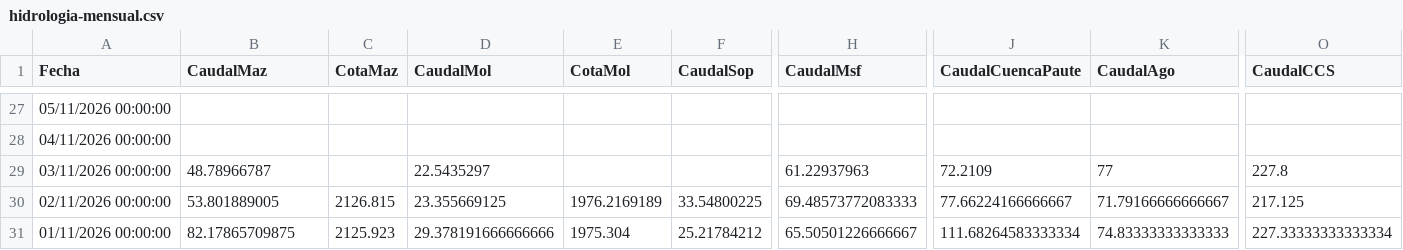
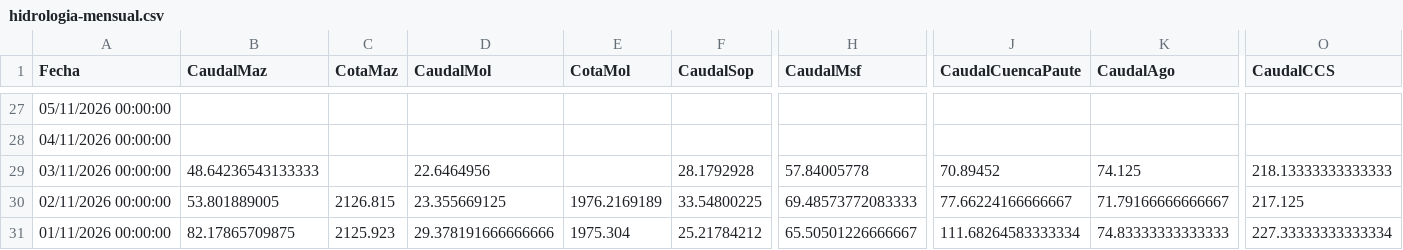
Before and after one commit to davidmunoz-create/hidroelectricasecuador, a CSV file: data/hidrologia-mensual.csv, drawn as a sheet; only a part is shown, gaps mark what is left out; the diff names each change by its address in the sheet, - before the commit and + after, or states it on an @@ line.

```diff
--- a/data/hidrologia-mensual.csv
+++ b/data/hidrologia-mensual.csv
-B29 (CaudalMaz): 48.78966787
+B29 (CaudalMaz): 48.64236543133333
-D29 (CaudalMol): 22.5435297
+D29 (CaudalMol): 22.6464956
-F29 (CaudalSop): (empty)
+F29 (CaudalSop): 28.1792928
-H29 (CaudalMsf): 61.22937963
+H29 (CaudalMsf): 57.84005778
-J29 (CaudalCuencaPaute): 72.2109
+J29 (CaudalCuencaPaute): 70.89452
-K29 (CaudalAgo): 77
+K29 (CaudalAgo): 74.125
-O29 (CaudalCCS): 227.8
+O29 (CaudalCCS): 218.13333333333333
```
Also changed, not shown: data/hidrologia-diario.csv, data/produccion-diario.csv, 1 other file.
